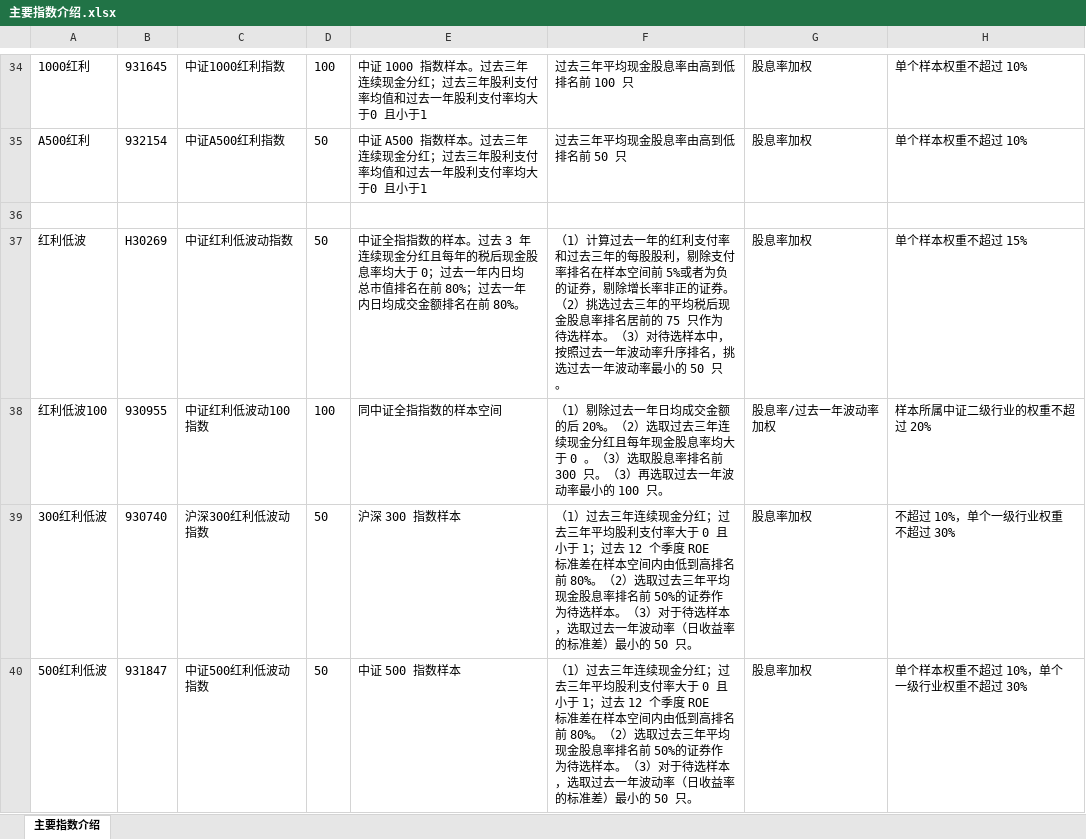
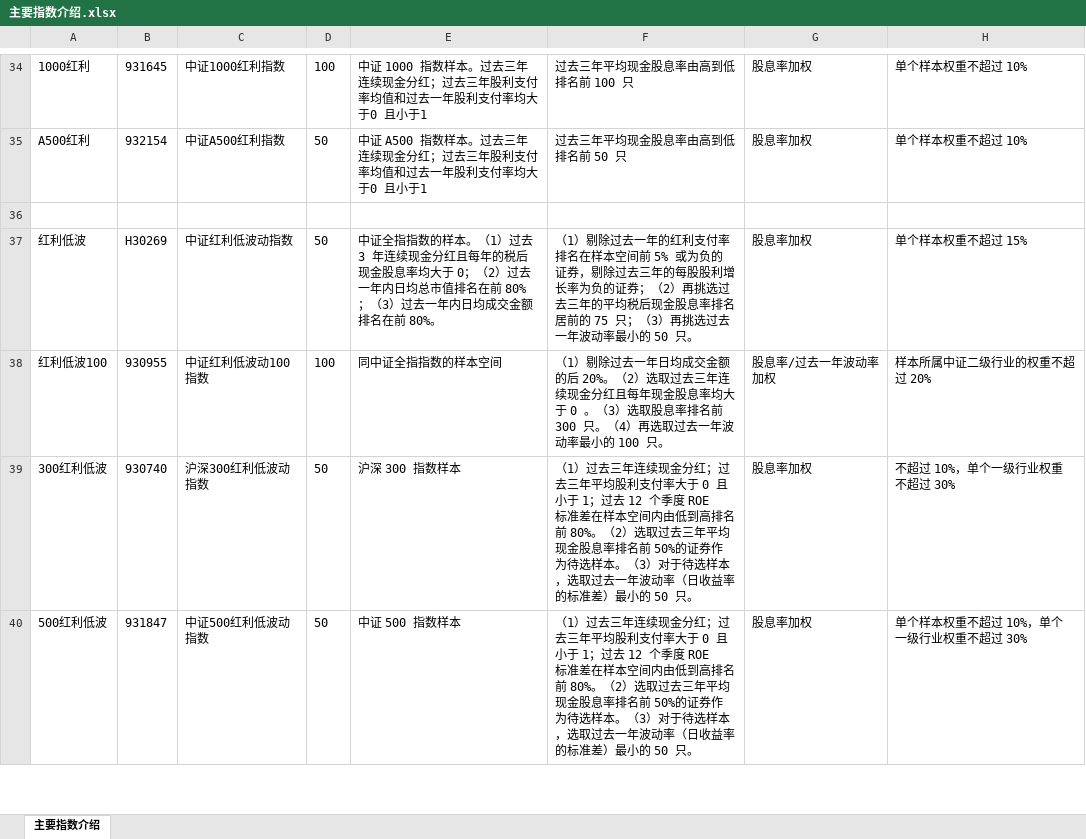
Before and after one commit to xinjie-just/main-index-analysis, an Excel workbook: 主要指数介绍.xlsx, sheet 主要指数介绍, drawn as a sheet; only a part is shown, gaps mark what is left out; values as stored, in another font and other column widths than the file's, no borders; the diff names each change by its address in the sheet, - before the commit and + after, or states it on an @@ line.

```diff
--- a/主要指数介绍.xlsx (sheet 主要指数介绍)
+++ b/主要指数介绍.xlsx (sheet 主要指数介绍)
-E37: …的样本。过去 3 年连续现金分红且每年的税后现金股息率均大于 0；过去一年内日均总市值排名在前 80%；过去一年…
+E37: …的样本。（1）过去 3 年连续现金分红且每年的税后现金股息率均大于 0；（2）过去一年内日均总市值排名在前 80%；（3）过去一年…
-F37: （1）计算过去一年的红利支付率和过去三年的每股股利，剔除支付率排名在样本空间前 5%或者为负的证券，剔除增长率非正的证券。（2）挑选过去三年的平均税后现金股息率排名居前的 75 只作为待选样本。（3）对待选样本中，按照过去一年波动率升序排名，挑选过去…
+F37: （1）剔除过去一年的红利支付率排名在样本空间前 5% 或为负的证券，剔除过去三年的每股股利增长率为负的证券；（2）再挑选过去三年的平均税后现金股息率排名居前的 75 只；（3）再挑选过去…
-F38: …300 只。（3）再选取…
+F38: …300 只。（4）再选取…
```
Also changed, not shown: 6 other files.
